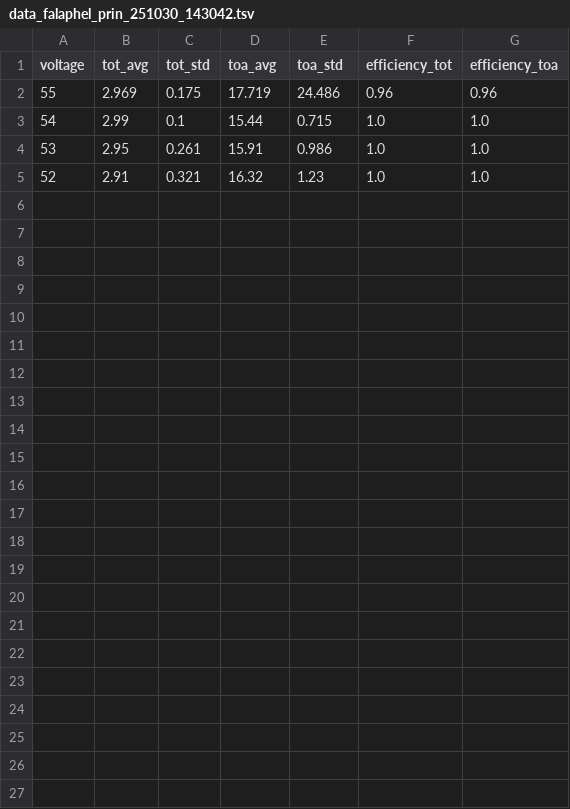
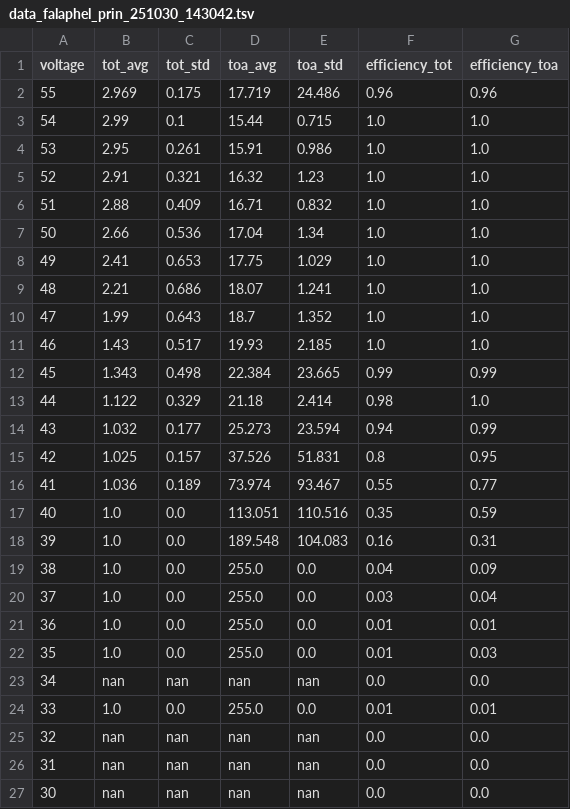
Before and after one commit to agalliani/falaphel3-daq, a TSV file: prova_classi/export/data_falaphel_prin_251030_143042.tsv, drawn as a sheet.

Commit message:
Add new data files and adjust sleep duration in FPGA control for improved timing

```diff
--- a/prova_classi/export/data_falaphel_prin_251030_143042.tsv
+++ b/prova_classi/export/data_falaphel_prin_251030_143042.tsv
@@ -5 +5,23 @@ voltage	tot_avg	tot_std	toa_avg	toa_std	efficiency_tot	efficiency_toa
 52	2.91	0.321	16.32	1.23	1.0	1.0
+51	2.88	0.409	16.71	0.832	1.0	1.0
+50	2.66	0.536	17.04	1.34	1.0	1.0
+49	2.41	0.653	17.75	1.029	1.0	1.0
+48	2.21	0.686	18.07	1.241	1.0	1.0
+47	1.99	0.643	18.7	1.352	1.0	1.0
+46	1.43	0.517	19.93	2.185	1.0	1.0
+45	1.343	0.498	22.384	23.665	0.99	0.99
+44	1.122	0.329	21.18	2.414	0.98	1.0
+43	1.032	0.177	25.273	23.594	0.94	0.99
+42	1.025	0.157	37.526	51.831	0.8	0.95
+41	1.036	0.189	73.974	93.467	0.55	0.77
+40	1.0	0.0	113.051	110.516	0.35	0.59
+39	1.0	0.0	189.548	104.083	0.16	0.31
+38	1.0	0.0	255.0	0.0	0.04	0.09
+37	1.0	0.0	255.0	0.0	0.03	0.04
+36	1.0	0.0	255.0	0.0	0.01	0.01
+35	1.0	0.0	255.0	0.0	0.01	0.03
+34	nan	nan	nan	nan	0.0	0.0
+33	1.0	0.0	255.0	0.0	0.01	0.01
+32	nan	nan	nan	nan	0.0	0.0
+31	nan	nan	nan	nan	0.0	0.0
+30	nan	nan	nan	nan	0.0	0.0
```
Also changed, not shown: 4 other files.
